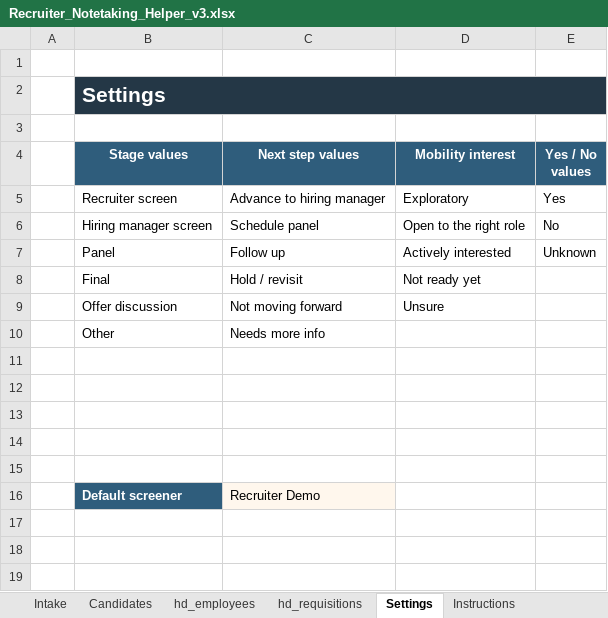
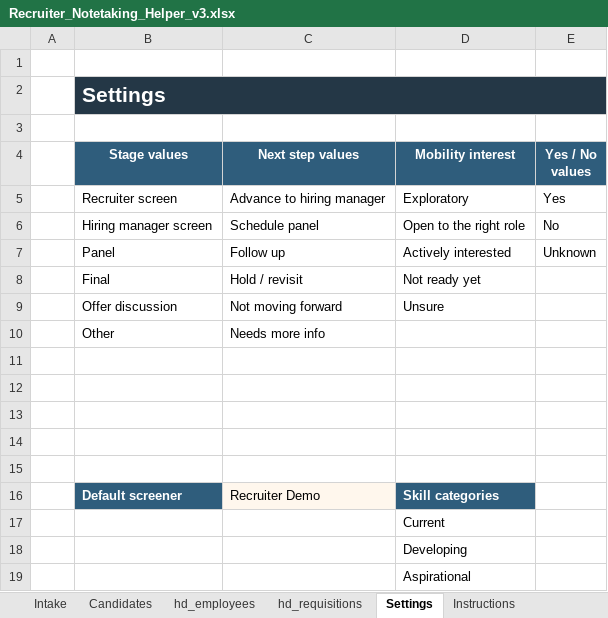
Before and after one commit to robertkelly024/excel-recruiter-notetaking-helper, an Excel workbook: outputs/recruiter_notetaking_helper/Recruiter_Notetaking_Helper_v3.xlsx, sheet Settings, drawn as a sheet; values as stored, in another font and other column widths than the file's, no borders; the diff names each change by its address in the sheet, - before the commit and + after, or states it on an @@ line.

Commit message:
Add role and categorized skill tracking

```diff
--- a/outputs/recruiter_notetaking_helper/Recruiter_Notetaking_Helper_v3.xlsx (sheet Settings)
+++ b/outputs/recruiter_notetaking_helper/Recruiter_Notetaking_Helper_v3.xlsx (sheet Settings)
-D16 (Mobility interest): (empty)
+D16 (Mobility interest): Skill categories
-D16 fill: none
+D16 fill: #2F5D7C
+row 17:  |  |  | Current
+row 18:  |  |  | Developing
+row 19:  |  |  | Aspirational
```
Also changed, not shown: sheet Intake, sheet Candidates, sheet Instructions, sheet hd_requisitions, sheet hd_employees, 7 other files.
